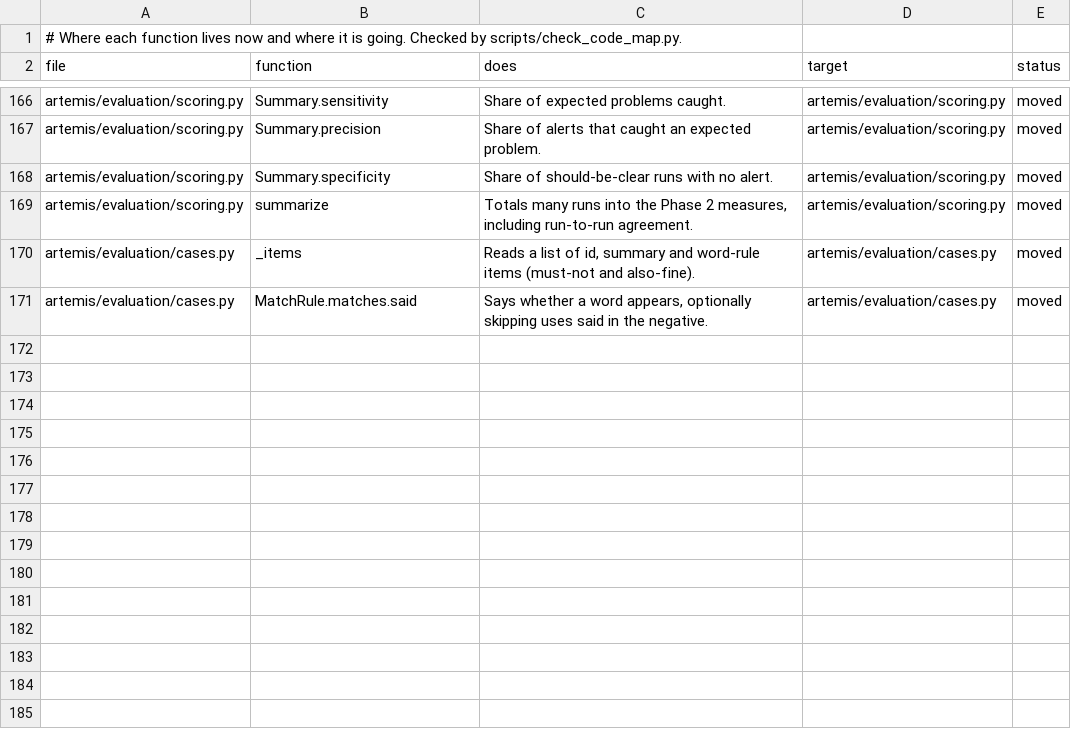
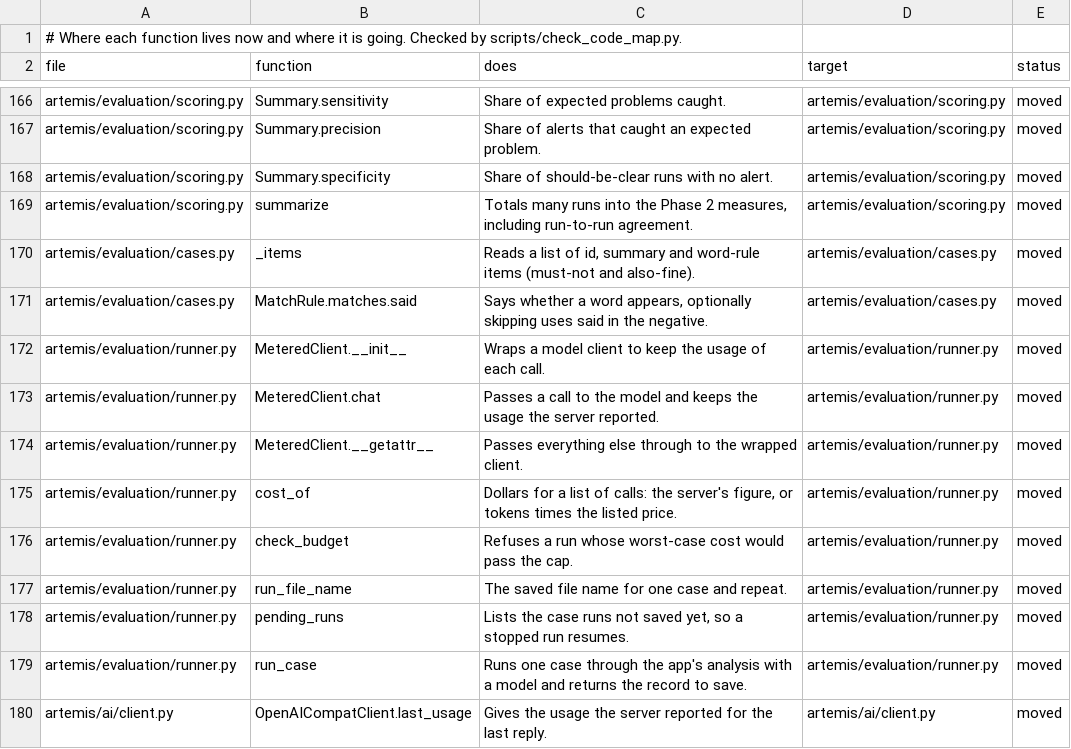
Before and after one commit to atwine/artemis-hiv, a TSV file: docs/refactor/code-map.tsv, drawn as a sheet; only a part is shown, gaps mark what is left out; the diff names each change by its address in the sheet, - before the commit and + after, or states it on an @@ line.

```diff
--- a/docs/refactor/code-map.tsv
+++ b/docs/refactor/code-map.tsv
+row 172: artemis/evaluation/runner.py | MeteredClient.__init__ | Wraps a model client to keep the usage of each call. | artemis/evaluation/runner.py | moved
+row 173: artemis/evaluation/runner.py | MeteredClient.chat | Passes a call to the model and keeps the usage the server reported. | artemis/evaluation/runner.py | moved
+row 174: artemis/evaluation/runner.py | MeteredClient.__getattr__ | Passes everything else through to the wrapped client. | artemis/evaluation/runner.py | moved
+row 175: artemis/evaluation/runner.py | cost_of | Dollars for a list of calls: the server's figure, or tokens times the listed price. | artemis/evaluation/runner.py | moved
+row 176: artemis/evaluation/runner.py | check_budget | Refuses a run whose worst-case cost would pass the cap. | artemis/evaluation/runner.py | moved
+row 177: artemis/evaluation/runner.py | run_file_name | The saved file name for one case and repeat. | artemis/evaluation/runner.py | moved
+row 178: artemis/evaluation/runner.py | pending_runs | Lists the case runs not saved yet, so a stopped run resumes. | artemis/evaluation/runner.py | moved
+row 179: artemis/evaluation/runner.py | run_case | Runs one case through the app's analysis with a model and returns the record to save. | artemis/evaluation/runner.py | moved
+row 180: artemis/ai/client.py | OpenAICompatClient.last_usage | Gives the usage the server reported for the last reply. | artemis/ai/client.py | moved
```
Also changed, not shown: 5 other files.
